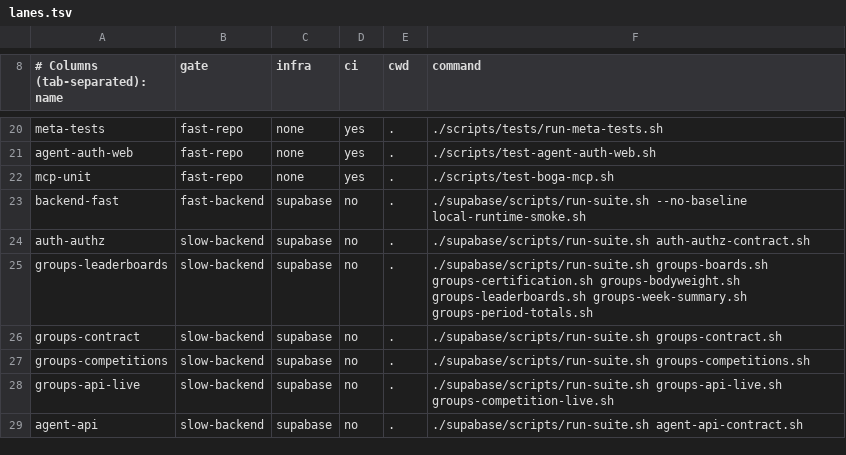
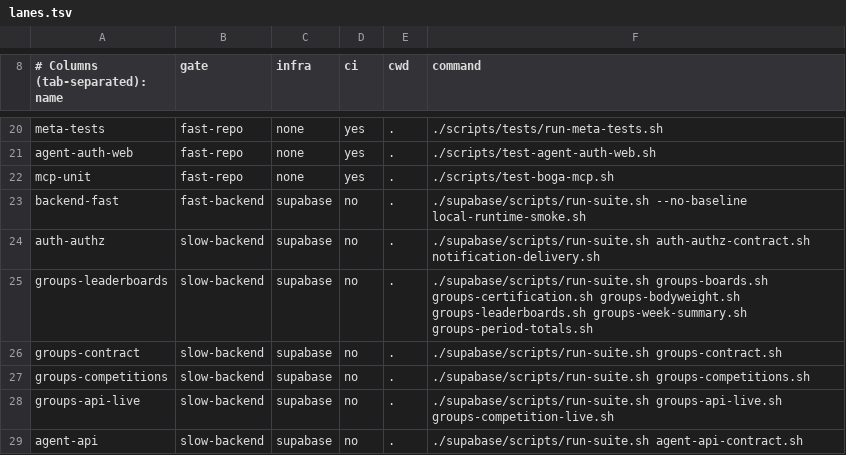
Before and after one commit to Brotherhood-of-Ghisa/BOGA3, a TSV file: scripts/lanes.tsv, drawn as a sheet; only a part is shown, gaps mark what is left out.

```diff
--- a/scripts/lanes.tsv
+++ b/scripts/lanes.tsv
@@ -23,3 +23,3 @@ mcp-unit	fast-repo	none	yes	.	./scripts/test-boga-mcp.sh
 backend-fast	fast-backend	supabase	no	.	./supabase/scripts/run-suite.sh --no-baseline local-runtime-smoke.sh
-auth-authz	slow-backend	supabase	no	.	./supabase/scripts/run-suite.sh auth-authz-contract.sh
+auth-authz	slow-backend	supabase	no	.	./supabase/scripts/run-suite.sh auth-authz-contract.sh notification-delivery.sh
 groups-leaderboards	slow-backend	supabase	no	.	./supabase/scripts/run-suite.sh groups-boards.sh groups-certification.sh groups-bodyweight.sh groups-leaderboards.sh groups-week-summary.sh groups-period-totals.sh
```
Also changed, not shown: 23 other files.
